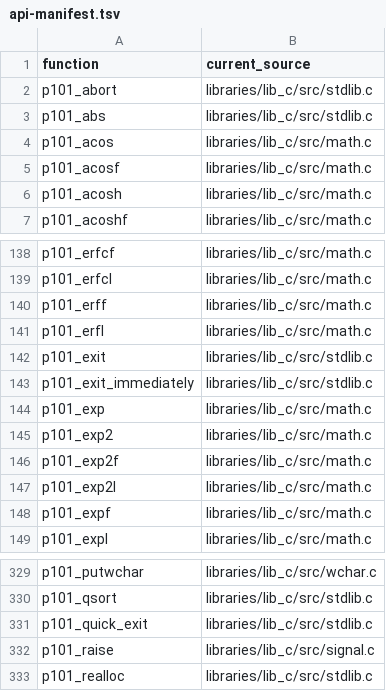
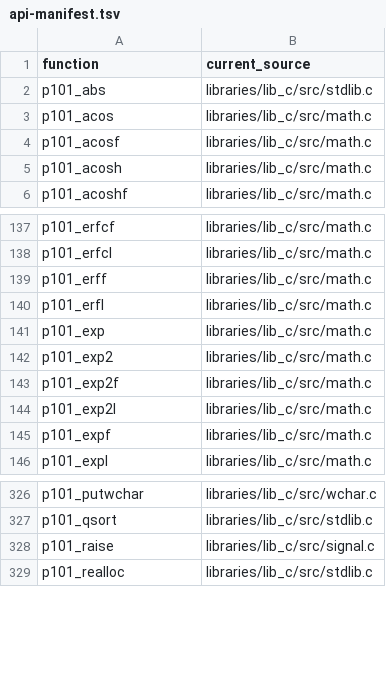
Before and after one commit to programming101dev/lib_c, a TSV file: api-manifest.tsv, drawn as a sheet; only a part is shown, gaps mark what is left out.

```diff
--- a/api-manifest.tsv
+++ b/api-manifest.tsv
@@ -1,3 +1,2 @@
 function	current_source
-p101_abort	libraries/lib_c/src/stdlib.c
 p101_abs	libraries/lib_c/src/stdlib.c
@@ -141,4 +140,2 @@ p101_erff	libraries/lib_c/src/math.c
 p101_erfl	libraries/lib_c/src/math.c
-p101_exit	libraries/lib_c/src/stdlib.c
-p101_exit_immediately	libraries/lib_c/src/stdlib.c
 p101_exp	libraries/lib_c/src/math.c
@@ -330,3 +327,2 @@ p101_putwchar	libraries/lib_c/src/wchar.c
 p101_qsort	libraries/lib_c/src/stdlib.c
-p101_quick_exit	libraries/lib_c/src/stdlib.c
 p101_raise	libraries/lib_c/src/signal.c
```
Also changed, not shown: 22 other files.
